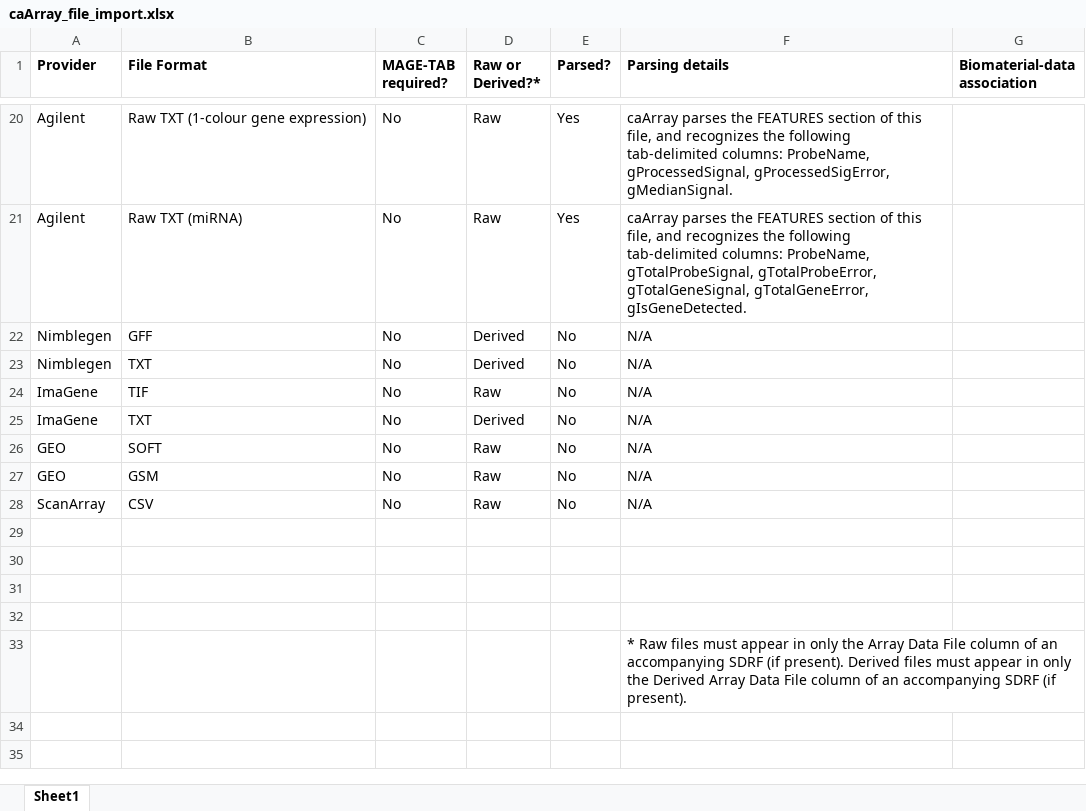
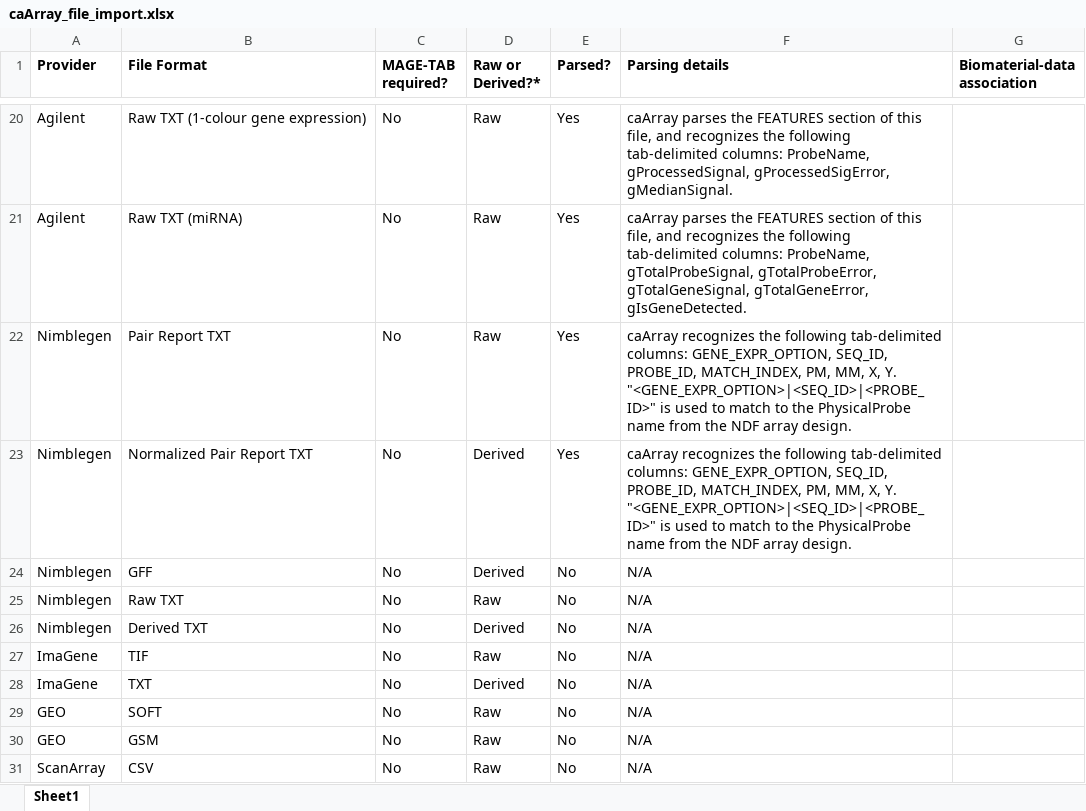
Before and after one commit to NCIP/caarray-docs, an Excel workbook: end_user_documentation/working_copies/user_guide/draft_chapters/caArray_file_import.xlsx, sheet Sheet1, drawn as a sheet; only a part is shown, gaps mark what is left out; the shorter side is filled out with more unchanged rows; values as stored, in another font and other column widths than the file's, no borders; addresses are those after the commit; the diff names each change by its address in the sheet, - before the commit and + after, or states it on an @@ line.

Commit message:
Added Nimblegen parsed and unparsed file types to spreadsheet.

```diff
--- a/end_user_documentation/working_copies/user_guide/draft_chapters/caArray_file_import.xlsx (sheet Sheet1)
+++ b/end_user_documentation/working_copies/user_guide/draft_chapters/caArray_file_import.xlsx (sheet Sheet1)
+row 22: Nimblegen | Pair Report TXT | No | Raw | Yes | caArray recognizes the following tab-delimited columns: GENE_EXPR_OPTION, SEQ_ID, PROBE_ID, MATCH_INDEX, PM, MM, X, Y. "<GENE_EXPR_OPTION>|<SEQ_ID>|<PROBE_ID>" is used to match to the PhysicalProbe name from the NDF array design.
+row 23: Nimblegen | Normalized Pair Report TXT | No | Derived | Yes | caArray recognizes the following tab-delimited columns: GENE_EXPR_OPTION, SEQ_ID, PROBE_ID, MATCH_INDEX, PM, MM, X, Y. "<GENE_EXPR_OPTION>|<SEQ_ID>|<PROBE_ID>" is used to match to the PhysicalProbe name from the NDF array design.
+row 25: Nimblegen | Raw TXT | No | Raw | No | N/A
-B26 (File Format): TXT
+B26 (File Format): Derived TXT
```
